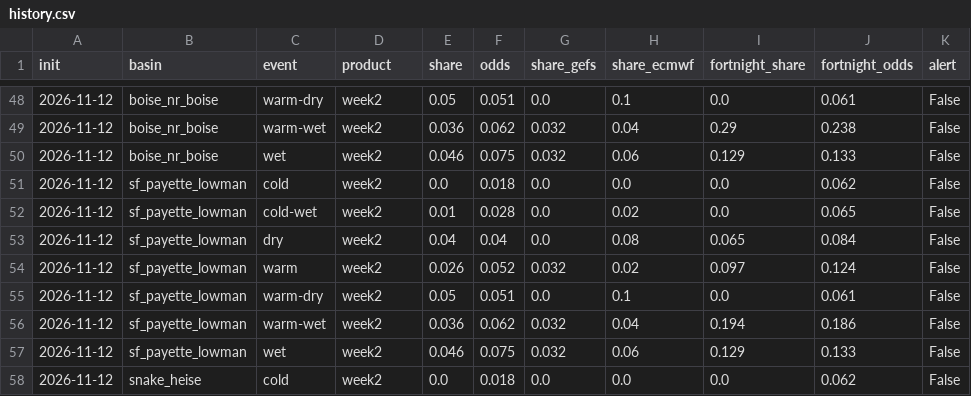
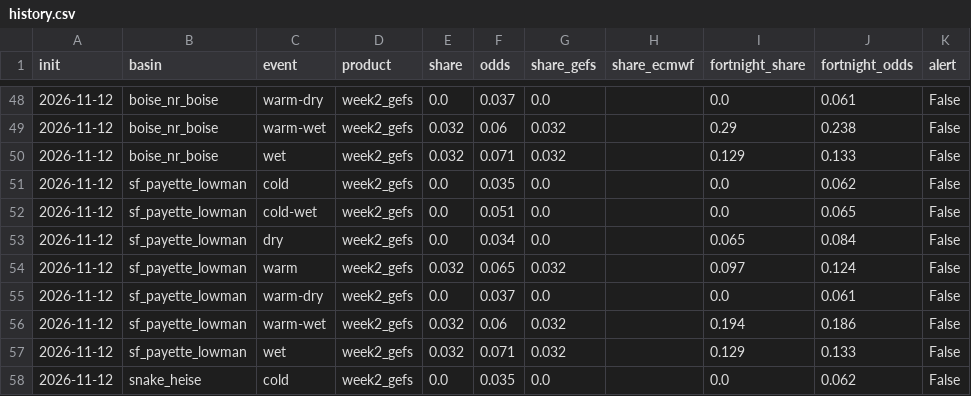
Before and after one commit to LejoFlores/sawtooth-lookout, a CSV file: history.csv, drawn as a sheet; only a part is shown, gaps mark what is left out; the diff covers the shown part only.

```diff
--- a/history.csv
+++ b/history.csv
@@ -48,11 +48,11 @@ init,basin,event,product,share,odds,share_gefs,share_ecmwf,fortnight_share,fortn
-2026-11-12,boise_nr_boise,warm-dry,week2,0.05,0.051,0.0,0.1,0.0,0.061,False
-2026-11-12,boise_nr_boise,warm-wet,week2,0.036,0.062,0.032,0.04,0.29,0.238,False
-2026-11-12,boise_nr_boise,wet,week2,0.046,0.075,0.032,0.06,0.129,0.133,False
-2026-11-12,sf_payette_lowman,cold,week2,0.0,0.018,0.0,0.0,0.0,0.062,False
-2026-11-12,sf_payette_lowman,cold-wet,week2,0.01,0.028,0.0,0.02,0.0,0.065,False
-2026-11-12,sf_payette_lowman,dry,week2,0.04,0.04,0.0,0.08,0.065,0.084,False
-2026-11-12,sf_payette_lowman,warm,week2,0.026,0.052,0.032,0.02,0.097,0.124,False
-2026-11-12,sf_payette_lowman,warm-dry,week2,0.05,0.051,0.0,0.1,0.0,0.061,False
-2026-11-12,sf_payette_lowman,warm-wet,week2,0.036,0.062,0.032,0.04,0.194,0.186,False
-2026-11-12,sf_payette_lowman,wet,week2,0.046,0.075,0.032,0.06,0.129,0.133,False
-2026-11-12,snake_heise,cold,week2,0.0,0.018,0.0,0.0,0.0,0.062,False
+2026-11-12,boise_nr_boise,warm-dry,week2_gefs,0.0,0.037,0.0,,0.0,0.061,False
+2026-11-12,boise_nr_boise,warm-wet,week2_gefs,0.032,0.06,0.032,,0.29,0.238,False
+2026-11-12,boise_nr_boise,wet,week2_gefs,0.032,0.071,0.032,,0.129,0.133,False
+2026-11-12,sf_payette_lowman,cold,week2_gefs,0.0,0.035,0.0,,0.0,0.062,False
+2026-11-12,sf_payette_lowman,cold-wet,week2_gefs,0.0,0.051,0.0,,0.0,0.065,False
+2026-11-12,sf_payette_lowman,dry,week2_gefs,0.0,0.034,0.0,,0.065,0.084,False
+2026-11-12,sf_payette_lowman,warm,week2_gefs,0.032,0.065,0.032,,0.097,0.124,False
+2026-11-12,sf_payette_lowman,warm-dry,week2_gefs,0.0,0.037,0.0,,0.0,0.061,False
+2026-11-12,sf_payette_lowman,warm-wet,week2_gefs,0.032,0.06,0.032,,0.194,0.186,False
+2026-11-12,sf_payette_lowman,wet,week2_gefs,0.032,0.071,0.032,,0.129,0.133,False
+2026-11-12,snake_heise,cold,week2_gefs,0.0,0.035,0.0,,0.0,0.062,False
```
Also changed, not shown: 94 edited cells elsewhere in this file, west/history.csv, 23 other files.
